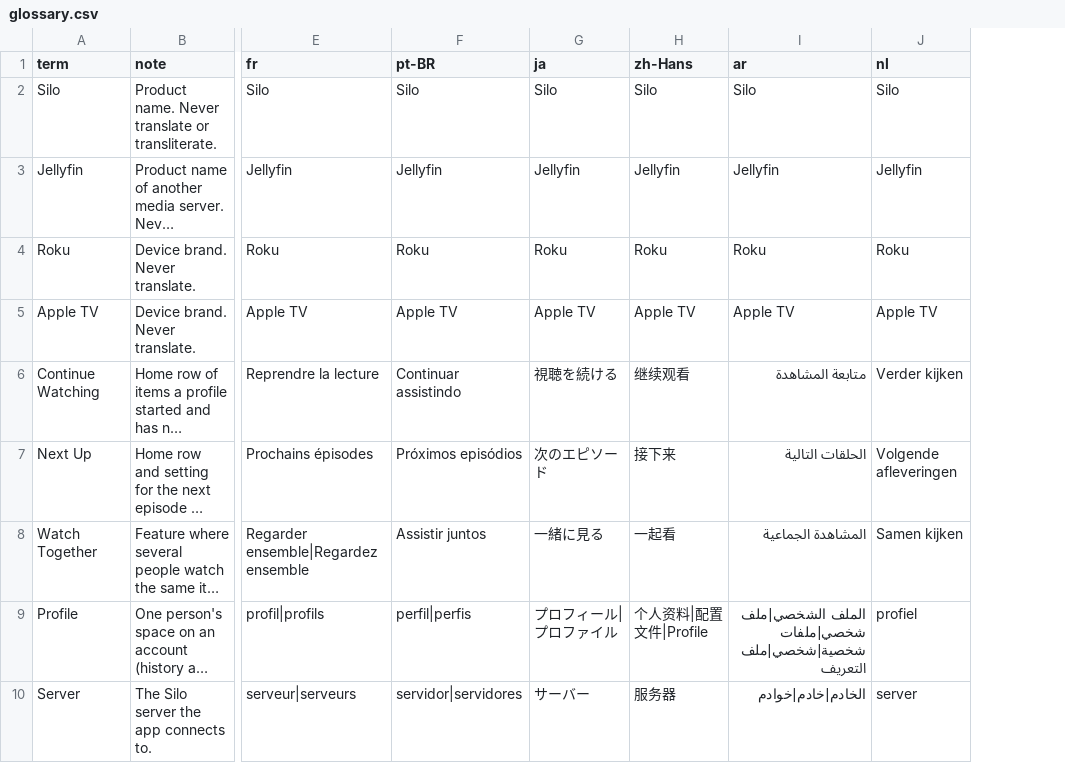
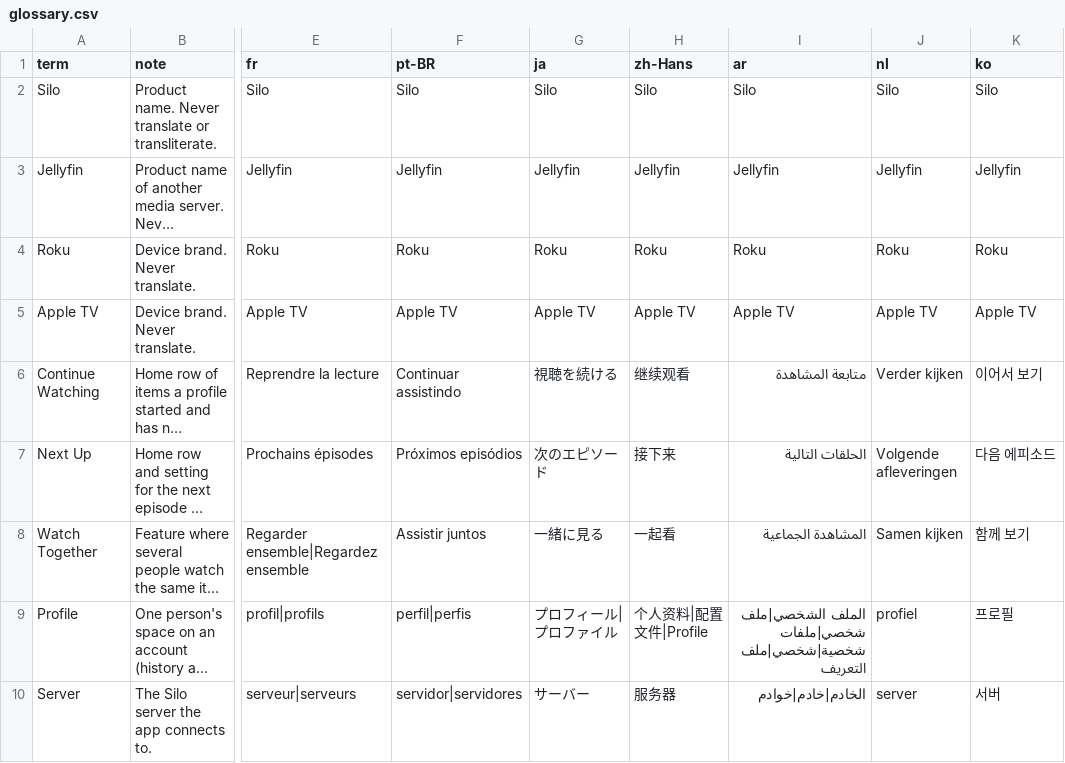
Before and after one commit to Rhainland/silo-translations, a CSV file: glossary.csv, drawn as a sheet; only a part is shown, gaps mark what is left out; long unchanged cells end in …; the diff names each change by its address in the sheet, - before the commit and + after, or states it on an @@ line.

```diff
--- a/glossary.csv
+++ b/glossary.csv
+column K (ko), rows 2-10: Silo | Jellyfin | Roku | Apple TV | 이어서 보기 | 다음 에피소드 | 함께 보기 | 프로필 | 서버
```
Also changed, not shown: 3 other files.
